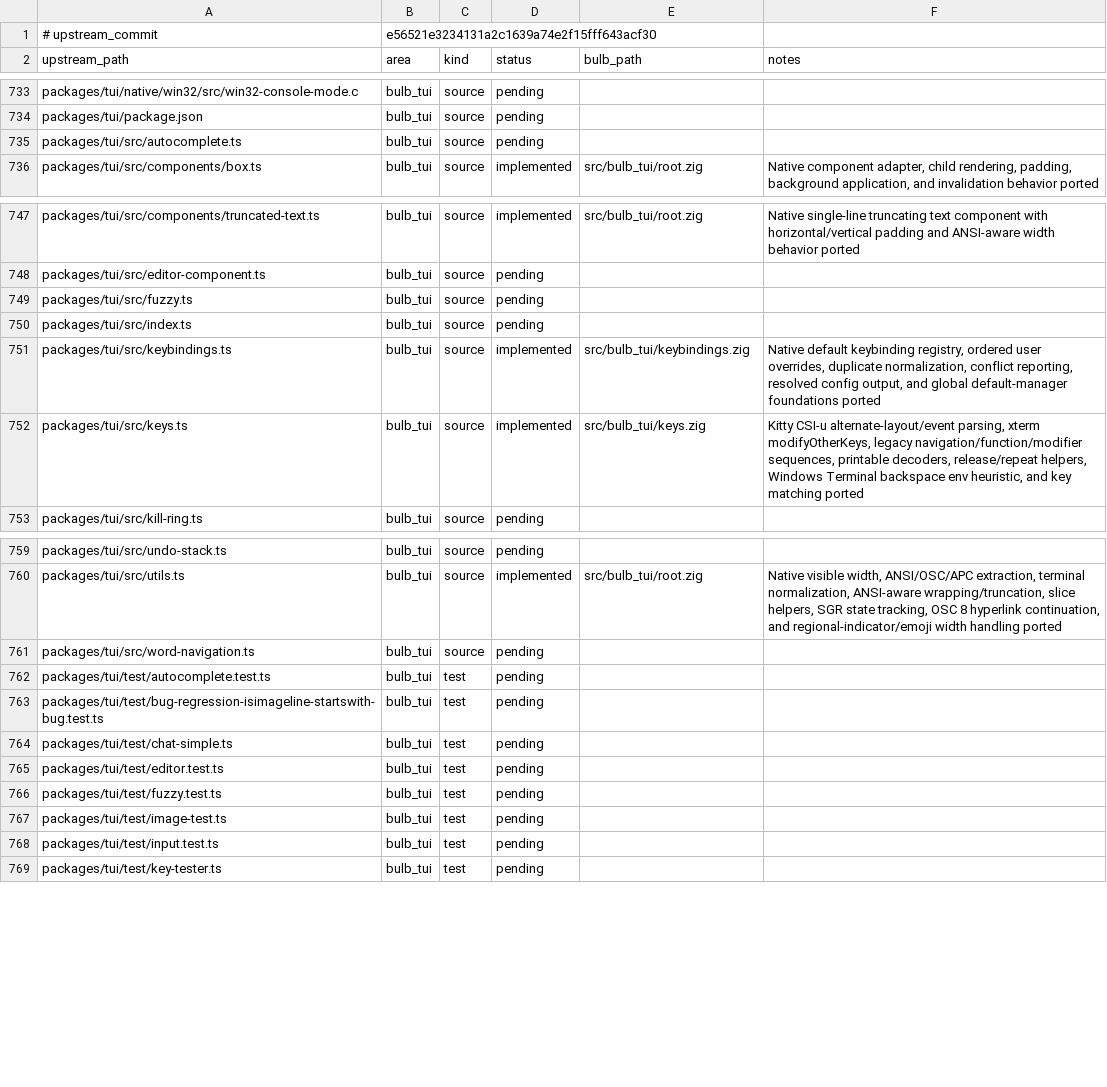
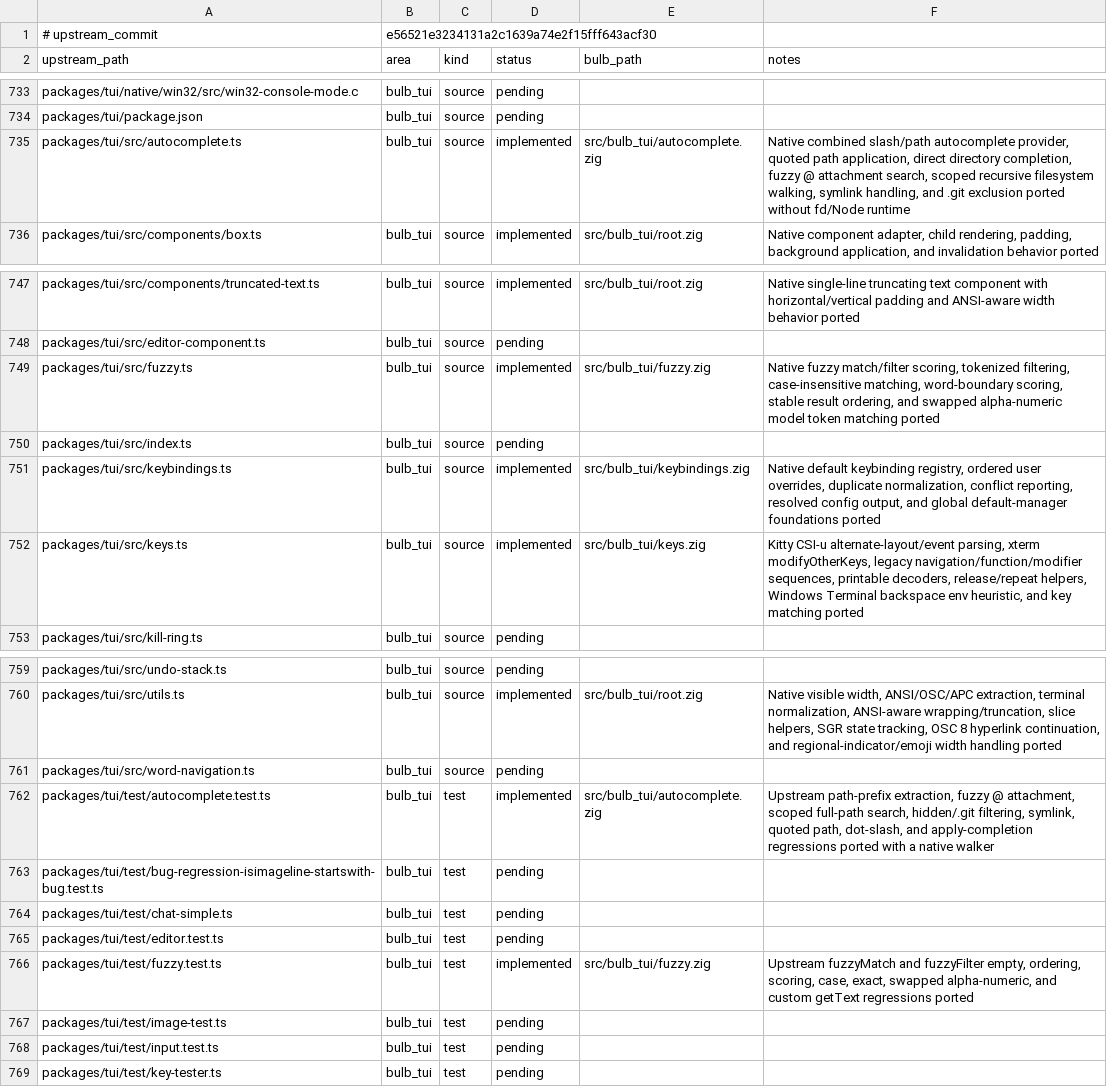
Before and after one commit to anggakhrsma/bulb, a TSV file: parity/ledger.tsv, drawn as a sheet; only a part is shown, gaps mark what is left out.

```diff
--- a/parity/ledger.tsv
+++ b/parity/ledger.tsv
@@ -734,3 +734,3 @@ packages/tui/native/win32/src/win32-console-mode.c	bulb_tui	source	pending
 packages/tui/package.json	bulb_tui	source	pending		
-packages/tui/src/autocomplete.ts	bulb_tui	source	pending		
+packages/tui/src/autocomplete.ts	bulb_tui	source	implemented	src/bulb_tui/autocomplete.zig	Native combined slash/path autocomplete provider, quoted path application, direct directory completion, fuzzy @ attachment search, scoped recursive filesystem walking, symlink handling, and .git exclusion ported without fd/Node runtime
 packages/tui/src/components/box.ts	bulb_tui	source	implemented	src/bulb_tui/root.zig	Native component adapter, child rendering, padding, background application, and invalidation behavior ported
@@ -748,3 +748,3 @@ packages/tui/src/components/truncated-text.ts	bulb_tui	source	implemented	src/bu
 packages/tui/src/editor-component.ts	bulb_tui	source	pending		
-packages/tui/src/fuzzy.ts	bulb_tui	source	pending		
+packages/tui/src/fuzzy.ts	bulb_tui	source	implemented	src/bulb_tui/fuzzy.zig	Native fuzzy match/filter scoring, tokenized filtering, case-insensitive matching, word-boundary scoring, stable result ordering, and swapped alpha-numeric model token matching ported
 packages/tui/src/index.ts	bulb_tui	source	pending		
@@ -761,3 +761,3 @@ packages/tui/src/utils.ts	bulb_tui	source	implemented	src/bulb_tui/root.zig	Nati
 packages/tui/src/word-navigation.ts	bulb_tui	source	pending		
-packages/tui/test/autocomplete.test.ts	bulb_tui	test	pending		
+packages/tui/test/autocomplete.test.ts	bulb_tui	test	implemented	src/bulb_tui/autocomplete.zig	Upstream path-prefix extraction, fuzzy @ attachment, scoped full-path search, hidden/.git filtering, symlink, quoted path, dot-slash, and apply-completion regressions ported with a native walker
 packages/tui/test/bug-regression-isimageline-startswith-bug.test.ts	bulb_tui	test	pending		
@@ -765,3 +765,3 @@ packages/tui/test/chat-simple.ts	bulb_tui	test	pending
 packages/tui/test/editor.test.ts	bulb_tui	test	pending		
-packages/tui/test/fuzzy.test.ts	bulb_tui	test	pending		
+packages/tui/test/fuzzy.test.ts	bulb_tui	test	implemented	src/bulb_tui/fuzzy.zig	Upstream fuzzyMatch and fuzzyFilter empty, ordering, scoring, case, exact, swapped alpha-numeric, and custom getText regressions ported
 packages/tui/test/image-test.ts	bulb_tui	test	pending		
```
Also changed, not shown: parity/status.tsv, 3 other files.
